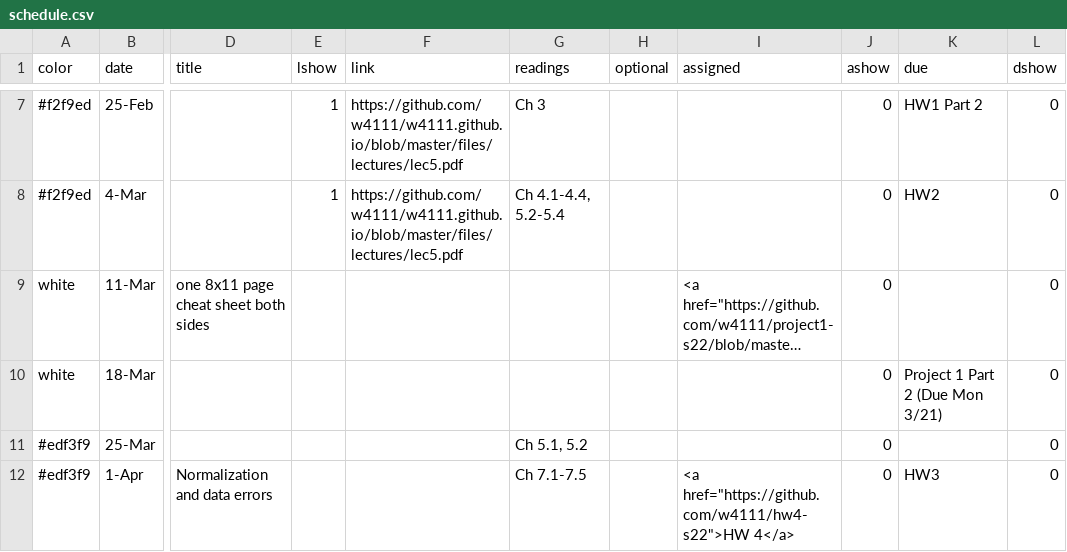
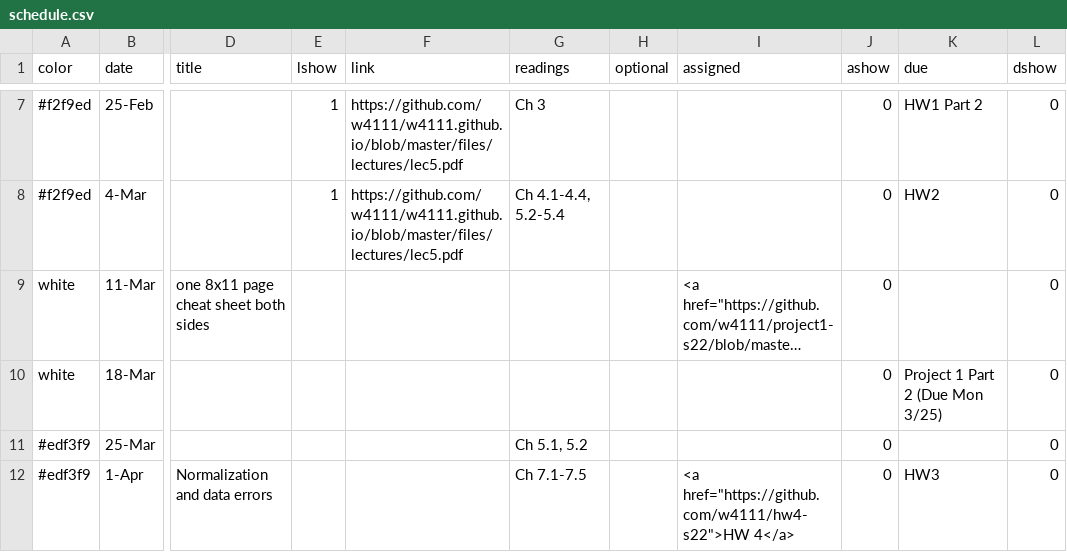
Before and after one commit to Kitatine/w4111.github.io, a CSV file: _data/schedule.csv, drawn as a sheet; only a part is shown, gaps mark what is left out; long unchanged cells end in …; the diff names each change by its address in the sheet, - before the commit and + after, or states it on an @@ line.

Commit message:
Update schedule.csv

```diff
--- a/_data/schedule.csv
+++ b/_data/schedule.csv
-K10 (due): Project 1 Part 2 (Due Mon 3/21)
+K10 (due): Project 1 Part 2 (Due Mon 3/25)
```
